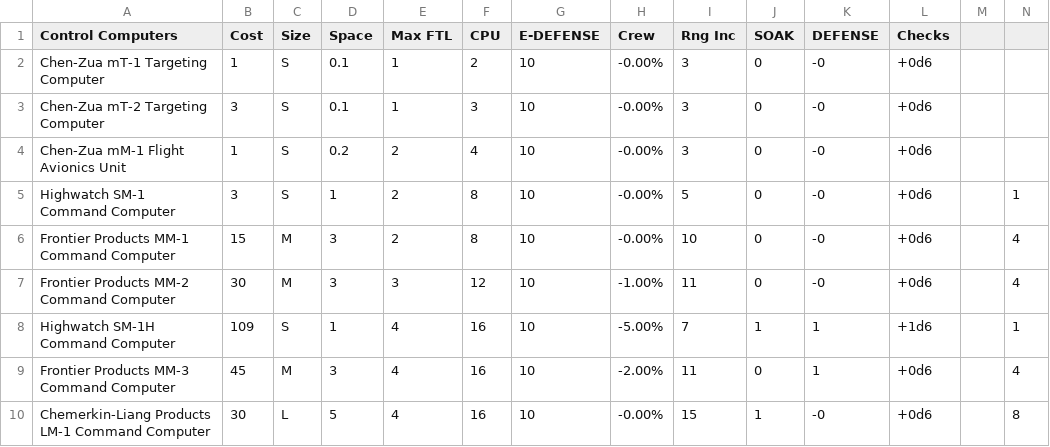
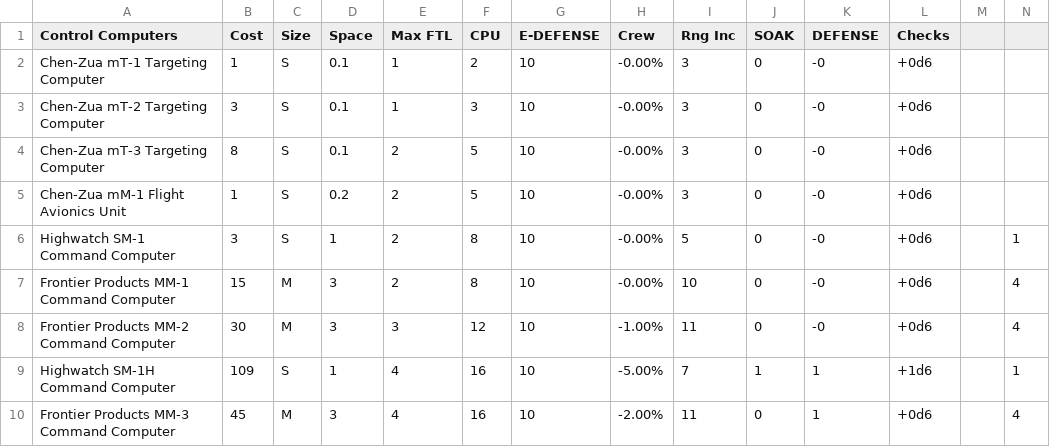
Before and after one commit to herosheets/woin-starships, a CSV file: starship_data/computers.csv, drawn as a sheet; only a part is shown; the shorter side is filled out with more unchanged rows.

Commit message:
Update computers.csv

```diff
--- a/starship_data/computers.csv
+++ b/starship_data/computers.csv
@@ -3,3 +3,4 @@ Chen-Zua mT-1 Targeting Computer,1,S,0.1,1,2,10,-0.00%,3,0,-0,+0d6,,
 Chen-Zua mT-2 Targeting Computer,3,S,0.1,1,3,10,-0.00%,3,0,-0,+0d6,,
-Chen-Zua mM-1 Flight Avionics Unit,1,S,0.2,2,4,10,-0.00%,3,0,-0,+0d6,,
+Chen-Zua mT-3 Targeting Computer,8,S,0.1,2,5,10,-0.00%,3,0,-0,+0d6,,
+Chen-Zua mM-1 Flight Avionics Unit,1,S,0.2,2,5,10,-0.00%,3,0,-0,+0d6,,
 Highwatch SM-1 Command Computer,3,S,1,2,8,10,-0.00%,5,0,-0,+0d6,,1
```
